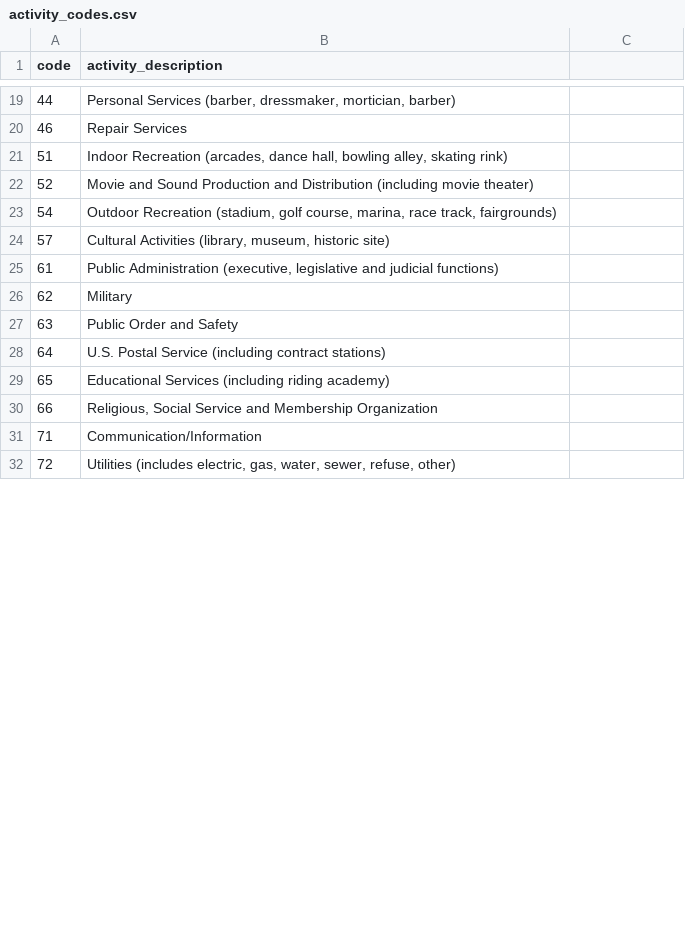
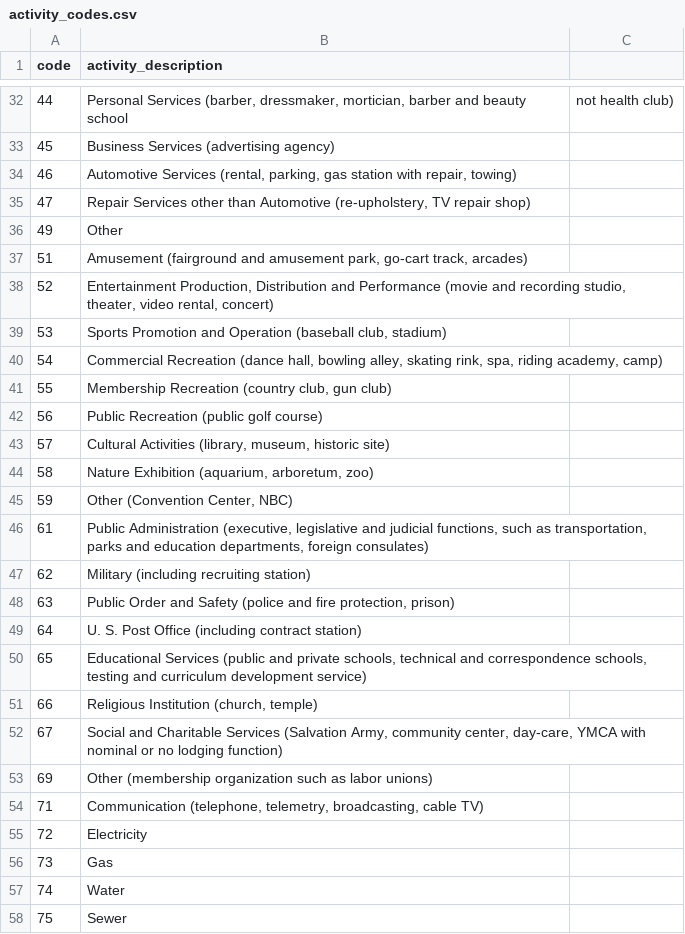
Before and after one commit to psrc/urbansim_data, a CSV file: data/honolulu_parcel/rawdata/activity_codes.csv, drawn as a sheet; only a part is shown, gaps mark what is left out; the diff covers the shown part only.

```diff
--- a/data/honolulu_parcel/rawdata/activity_codes.csv
+++ b/data/honolulu_parcel/rawdata/activity_codes.csv
@@ -19,5 +32,11 @@ code; activity_description
-44; Personal Services (barber, dressmaker, mortician, barber)
-46; Repair Services
-51; Indoor Recreation (arcades, dance hall, bowling alley, skating rink)
-52; Movie and Sound Production and Distribution (including movie theater)
-54; Outdoor Recreation (stadium, golf course, marina, race track, fairgrounds)
+44;Personal Services (barber, dressmaker, mortician, barber and beauty school; not health club)
+45;Business Services (advertising agency)
+46;Automotive Services (rental, parking, gas station with repair, towing)
+47;Repair Services other than Automotive (re-upholstery, TV repair shop)
+49;Other
+51;Amusement (fairground and amusement park, go-cart track, arcades)
+52;Entertainment Production, Distribution and Performance (movie and recording studio, theater, video rental, concert)
+53;Sports Promotion and Operation (baseball club, stadium)
+54;Commercial Recreation (dance hall, bowling alley, skating rink, spa, riding academy, camp)
+55;Membership Recreation (country club, gun club)
+56;Public Recreation (public golf course)
@@ -25,8 +44,15 @@ code; activity_description
-61; Public Administration (executive, legislative and judicial functions)
-62; Military
-63; Public Order and Safety
-64; U.S. Postal Service (including contract stations)
-65; Educational Services (including riding academy)
-66; Religious, Social Service and Membership Organization
-71; Communication/Information
-72; Utilities (includes electric, gas, water, sewer, refuse, other)
+58;Nature Exhibition (aquarium, arboretum, zoo)
+59;Other (Convention Center, NBC)
+61;Public Administration (executive, legislative and judicial functions, such as transportation, parks and education departments, foreign consulates)
+62;Military (including recruiting station)
+63;Public Order and Safety (police and fire protection, prison)
+64;U. S. Post Office (including contract station)
+65;Educational Services (public and private schools, technical and correspondence schools, testing and curriculum development service)
+66;Religious Institution (church, temple)
+67;Social and Charitable Services (Salvation Army, community center, day-care, YMCA with nominal or no lodging function)
+69;Other (membership organization such as labor unions)
+71;Communication (telephone, telemetry, broadcasting, cable TV)
+72;Electricity
+73;Gas
+74;Water
+75;Sewer
```
Also changed, not shown: 22 added rows and 23 edited cells elsewhere in this file, data/honolulu_parcel/rawdata/building_types.csv.
